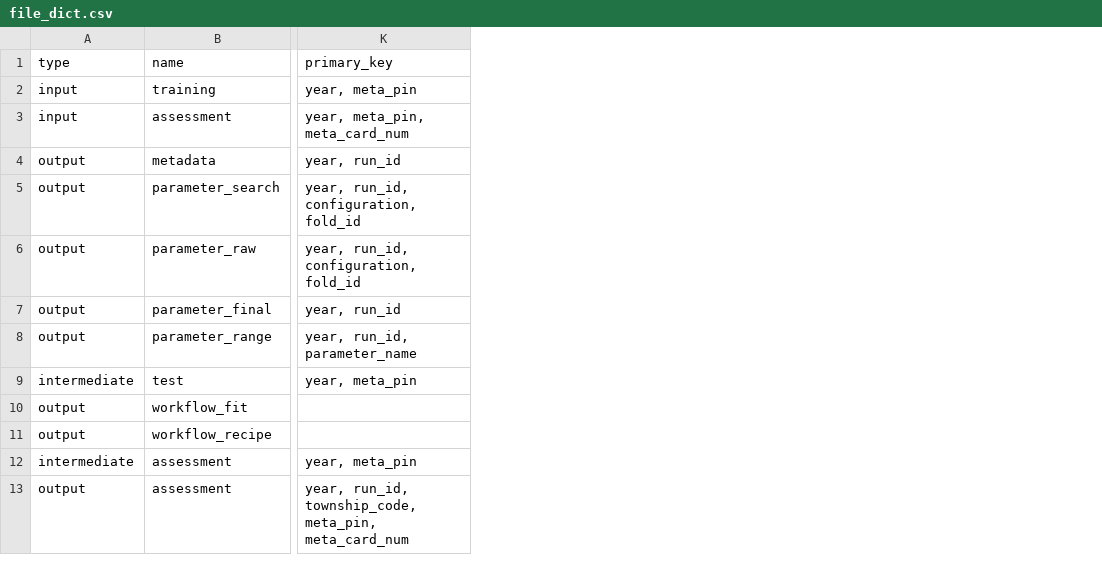
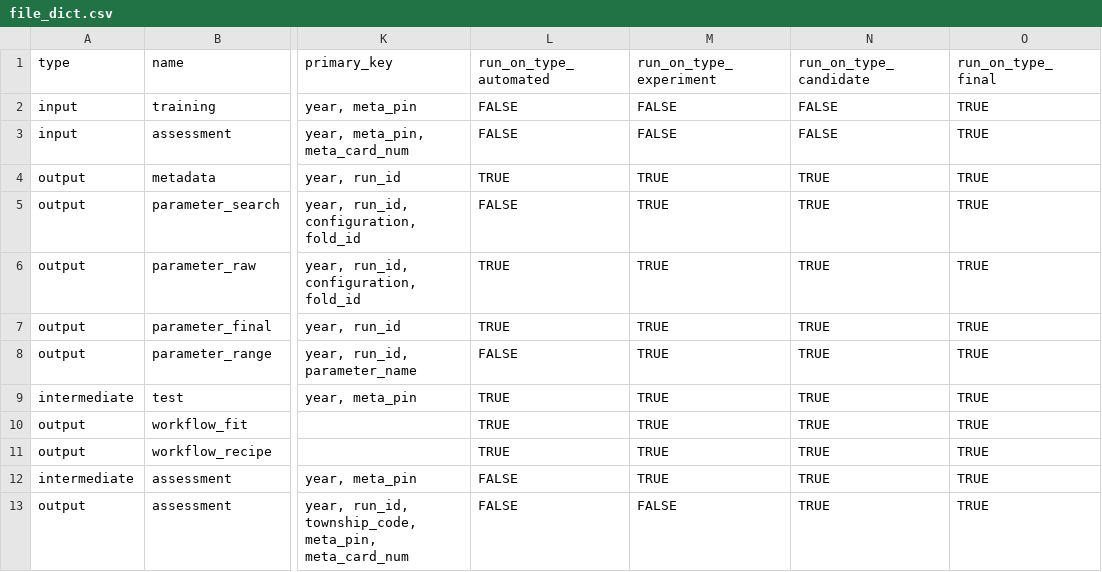
Before and after one commit to ccao-data/model-res-avm, a CSV file: R/file_dict.csv, drawn as a sheet; only a part is shown, gaps mark what is left out; the diff names each change by its address in the sheet, - before the commit and + after, or states it on an @@ line.

Commit message:
Add run conditionals to output dict

```diff
--- a/R/file_dict.csv
+++ b/R/file_dict.csv
+column L (run_on_type_automated), rows 2-13: FALSE | FALSE | TRUE | FALSE | TRUE | TRUE | FALSE | TRUE | TRUE | TRUE | FALSE | FALSE
+column M (run_on_type_experiment), rows 2-13: FALSE | FALSE | TRUE | TRUE | TRUE | TRUE | TRUE | TRUE | TRUE | TRUE | TRUE | FALSE
+column N (run_on_type_candidate), rows 2-13: FALSE | FALSE | TRUE | TRUE | TRUE | TRUE | TRUE | TRUE | TRUE | TRUE | TRUE | TRUE
+column O (run_on_type_final), rows 2-13: all TRUE
```
Also changed, not shown: 2 other files.
